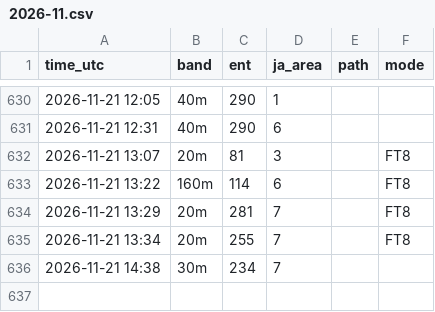
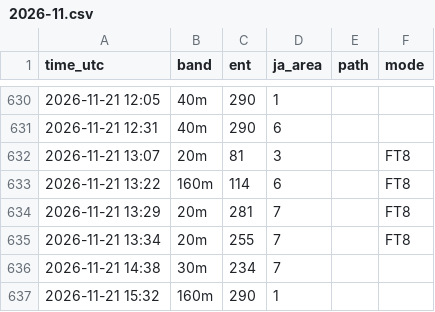
Before and after one commit to ja1bbe/propagation, a CSV file: data/cluster/2026-11.csv, drawn as a sheet; only a part is shown, gaps mark what is left out.

```diff
--- a/data/cluster/2026-11.csv
+++ b/data/cluster/2026-11.csv
@@ -636 +636,2 @@ time_utc,band,ent,ja_area,path,mode
 2026-11-21 14:38,30m,234,7,,
+2026-11-21 15:32,160m,290,1,,
```
Also changed, not shown: data/samples_v2.csv, data/spacewx/2026-11.csv, 3 other files.
